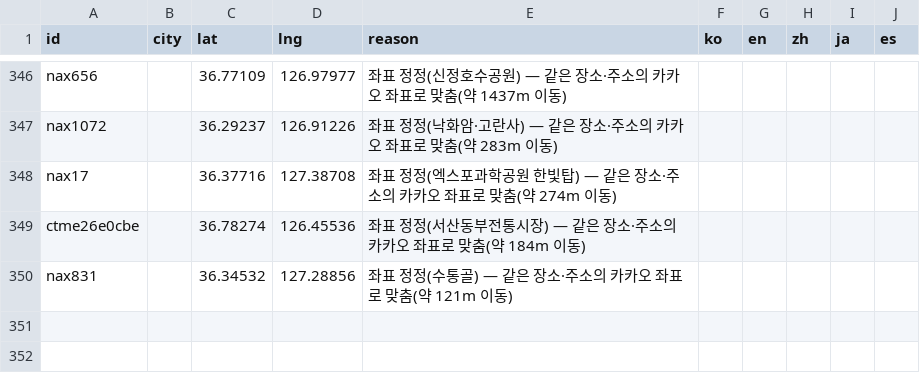
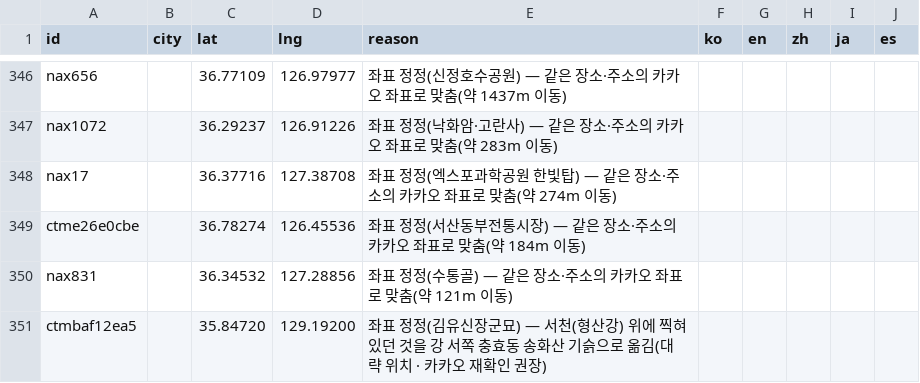
Before and after one commit to TourLabOrganization/frontend, a CSV file: scripts/data/place-fixes.csv, drawn as a sheet; only a part is shown, gaps mark what is left out; the diff names each change by its address in the sheet, - before the commit and + after, or states it on an @@ line.

```diff
--- a/scripts/data/place-fixes.csv
+++ b/scripts/data/place-fixes.csv
+row 351: ctmbaf12ea5 |  | 35.84720 | 129.19200 | 좌표 정정(김유신장군묘) — 서천(형산강) 위에 찍혀 있던 것을 강 서쪽 충효동 송화산 기슭으로 옮김(대략 위치 · 카카오 재확인 권장)
```
Also changed, not shown: 1 other file.
